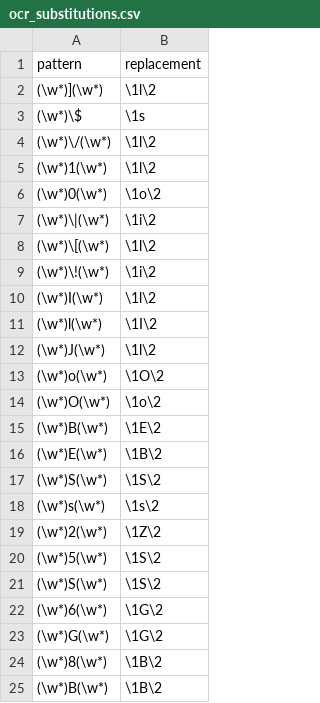
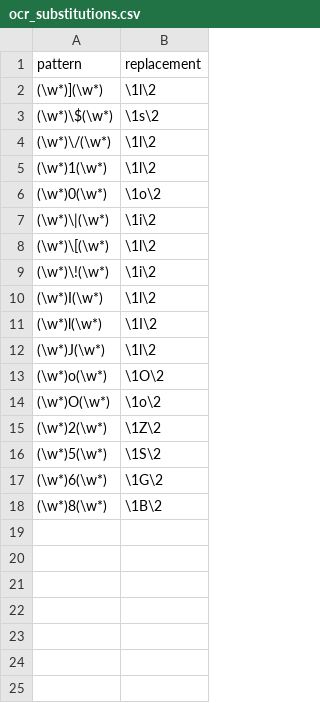
Before and after one commit to carlo-nomes/ocr-renamer, a CSV file: ocr_substitutions.csv, drawn as a sheet; removed rows and columns are numbered as before the commit, all else as after; the diff names each change by its address in the sheet, - before the commit and + after, or states it on an @@ line.

```diff
--- a/ocr_substitutions.csv
+++ b/ocr_substitutions.csv
-row 3: (\w*)\$ | \1s
+row 3: (\w*)\$(\w*) | \1s\2
-row 15: (\w*)B(\w*) | \1E\2
-row 16: (\w*)E(\w*) | \1B\2
-row 17: (\w*)S(\w*) | \1S\2
-row 18: (\w*)s(\w*) | \1s\2
-row 21: (\w*)S(\w*) | \1S\2
-row 23: (\w*)G(\w*) | \1G\2
-row 25: (\w*)B(\w*) | \1B\2
```
Also changed, not shown: 2 other files.
